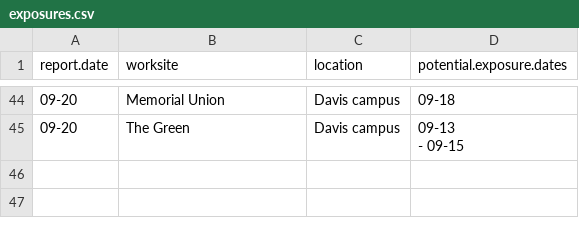
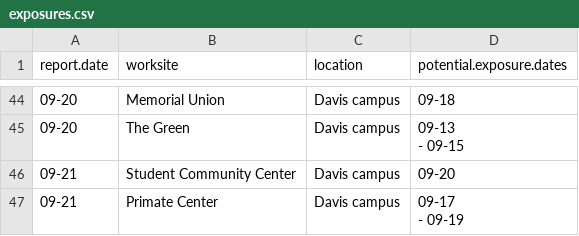
Before and after one commit to datalab-dev/covid_worksite_exposure, a CSV file: data/exposures.csv, drawn as a sheet; only a part is shown, gaps mark what is left out.

```diff
--- a/data/exposures.csv
+++ b/data/exposures.csv
@@ -68 +68,4 @@
  - 09-15"
+"09-21","Student Community Center","Davis campus","09-20"
+"09-21","Primate Center","Davis campus","09-17
+ - 09-19"
```
Also changed, not shown: data/unmatched_buildings.csv, 2 other files.
